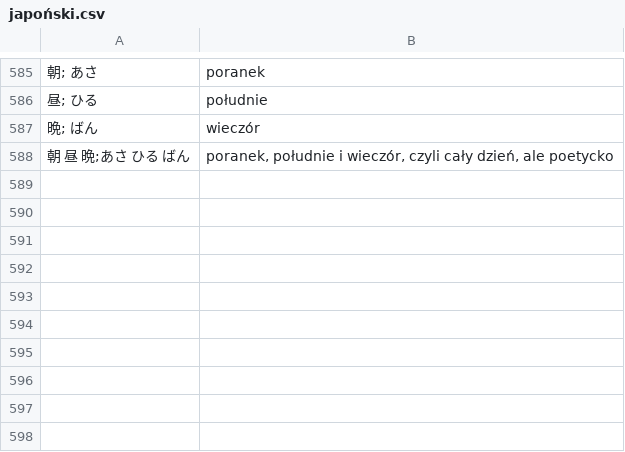
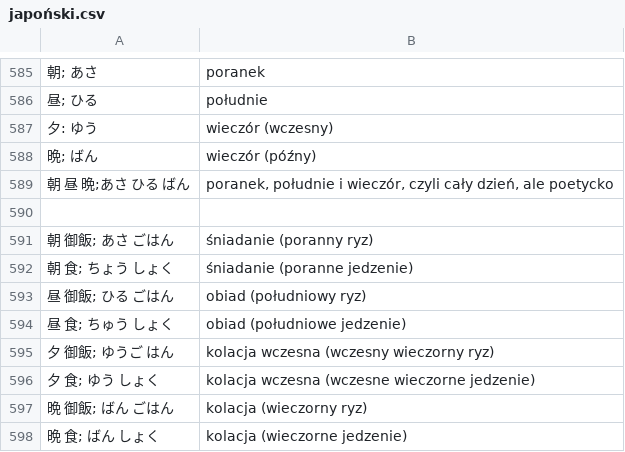
Before and after one commit to kamil-adam/anki, a CSV file: japan/japoński.csv, drawn as a sheet; only a part is shown, gaps mark what is left out; addresses are those after the commit; the diff names each change by its address in the sheet, - before the commit and + after, or states it on an @@ line.

Commit message:
japan

```diff
--- a/japan/japoński.csv
+++ b/japan/japoński.csv
+row 587: 夕: ゆう | wieczór (wczesny)
-B588: wieczór
+B588: wieczór (późny)
+row 590: (empty)
+row 591: 朝 御飯; あさ ごはん | śniadanie (poranny ryz)
+row 592: 朝 食; ちょう しょく | śniadanie (poranne jedzenie)
+row 593: 昼 御飯; ひる ごはん | obiad (południowy ryz)
+row 594: 昼 食; ちゅう しょく | obiad (południowe jedzenie)
+row 595: 夕 御飯; ゆうご はん | kolacja wczesna (wczesny wieczorny ryz)
+row 596: 夕 食; ゆう しょく | kolacja wczesna (wczesne wieczorne jedzenie)
+row 597: 晩 御飯; ばん ごはん | kolacja (wieczorny ryz)
+row 598: 晩 食; ばん しょく | kolacja (wieczorne jedzenie)
```
